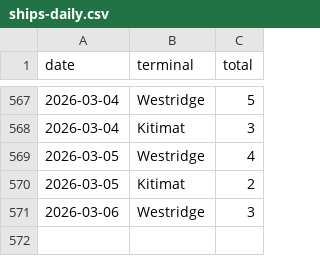
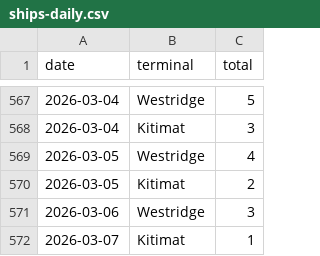
Before and after one commit to vs-postmedia/tanker-tracker, a CSV file: data/output/ships-daily.csv, drawn as a sheet; only a part is shown, gaps mark what is left out.

```diff
--- a/data/output/ships-daily.csv
+++ b/data/output/ships-daily.csv
@@ -571 +571,2 @@ date,terminal,total
 2026-03-06,Westridge,3
+2026-03-07,Kitimat,1
```
Also changed, not shown: data/output/ships-cumulative.csv, data/output/ships-monthly.csv, 5 other files.
